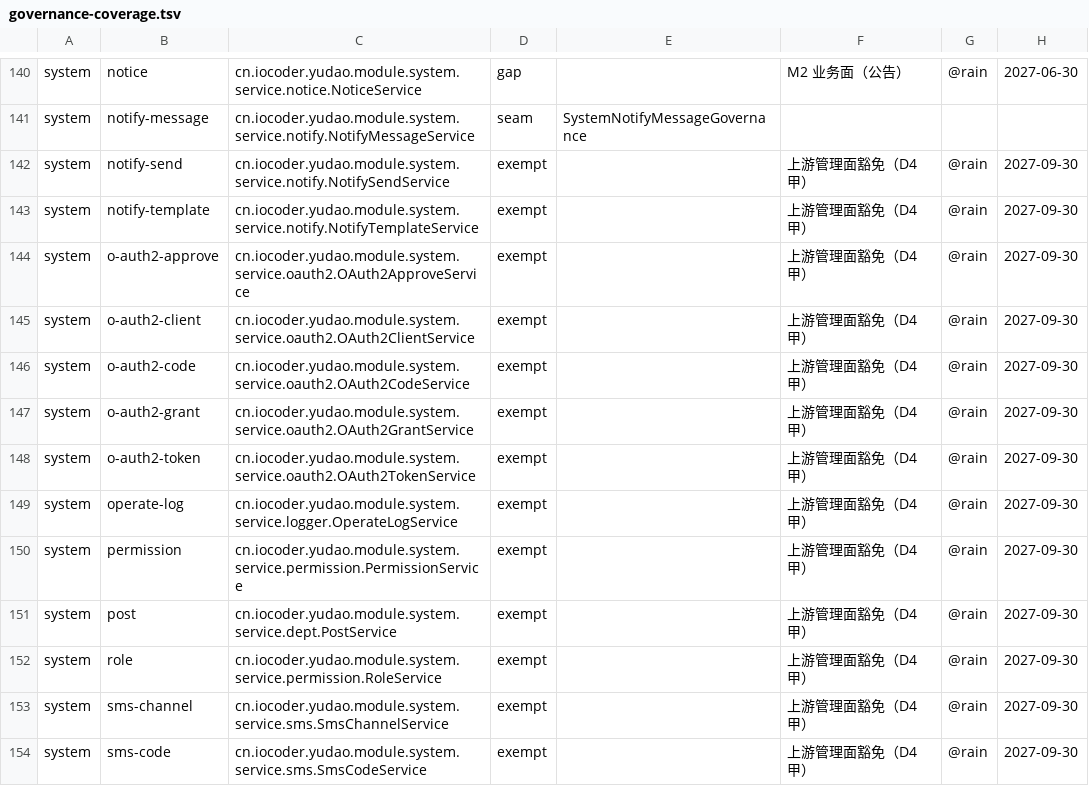
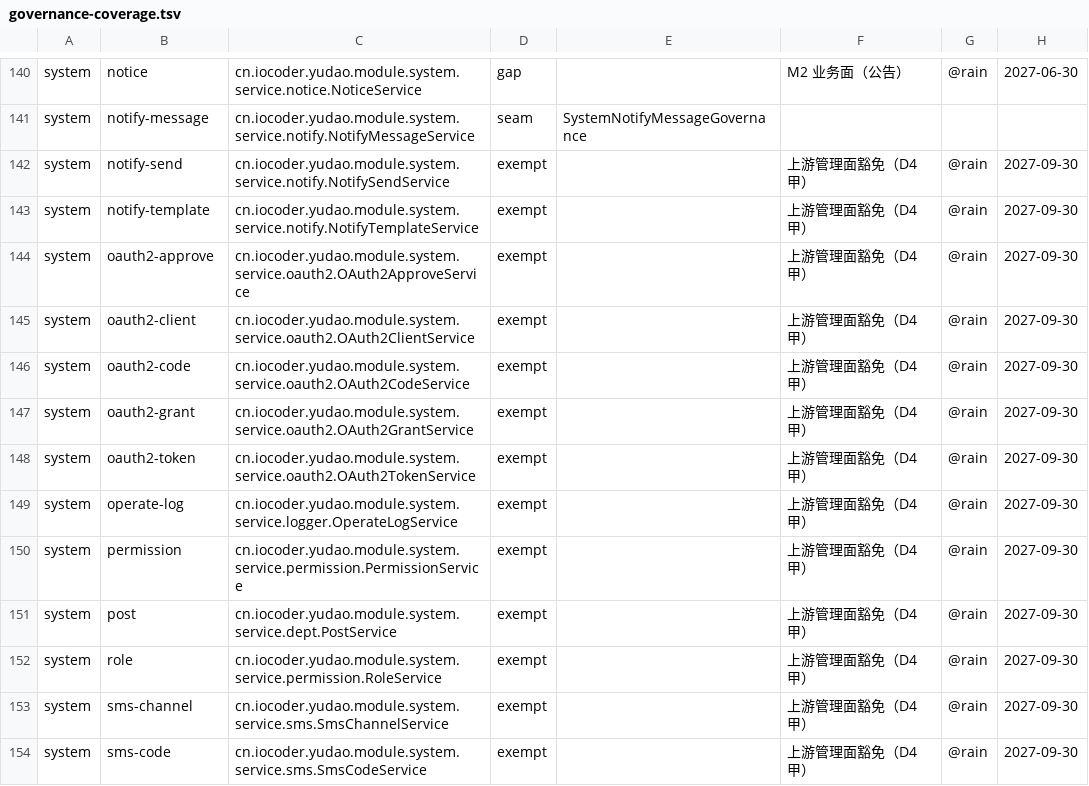
Before and after one commit to rain6fish/KeelBase-Vue-Pro, a TSV file: conformance/governance-coverage.tsv, drawn as a sheet; only a part is shown, gaps mark what is left out.

Commit message:
fix(governance): 账本对象名统一 oauth2-*，边界页读到的不再是 o-auth2-* — ledger object names read oauth2-*, not o-auth2-*
账本里五个 OAuth2 对象的折名被驼峰规则切成了 `o-auth2-approve` 之类（`OAuth2Approve` → `O|Auth2|Approve`）。真栈上打开
治理边界页才看得到 —— 那是**读者会读到的对象名**。改为 `oauth2-approve` / `oauth2-client` / `oauth2-code` /
`oauth2-grant` / `oauth2-token`；其余对象名不变。

`node scripts/check-governance-coverage.mjs` 仍绿（改名只动 `object` 列，行数与姿态不变）。真栈复核：边界页
第二张表 **137 行**、四态计数 `98 / 32 / 6 / 1`、小计行「137 个 service：6 个接缝受治理、1 个只有工具面、32 个已排期、
98 个明确不接」，截图 `D:/Rain6fish/.scratch/m0-coverage-1030/boundary-page.png`。

Five OAuth2 objects were split by the camel-case rule into names like `o-auth2-approve` (`OAuth2Approve` →
`O|Auth2|Approve`). Only the running boundary page showed it — and that is the object name a reader sees. They now
read `oauth2-approve` / `oauth2-client` / `oauth2-code` / `oauth2-grant` / `oauth2-token`; no other object name
moved.

`node scripts/check-governance-coverage.mjs` stays green (the rename touches the `object` column only; row count and
postures are unchanged). Re-checked on the isolated stack: the boundary page's second table renders **137 rows** with
posture counts `98 / 32 / 6 / 1` and the totals line in Chinese; screenshot at
`D:/Rain6fish/.scratch/m0-coverage-1030/boundary-page.png`.

```diff
--- a/conformance/governance-coverage.tsv
+++ b/conformance/governance-coverage.tsv
@@ -143,7 +143,7 @@ system	notify-send	cn.iocoder.yudao.module.system.service.notify.NotifySendServi
 system	notify-template	cn.iocoder.yudao.module.system.service.notify.NotifyTemplateService	exempt		上游管理面豁免（D4 甲）	@rain	2027-09-30
-system	o-auth2-approve	cn.iocoder.yudao.module.system.service.oauth2.OAuth2ApproveService	exempt		上游管理面豁免（D4 甲）	@rain	2027-09-30
-system	o-auth2-client	cn.iocoder.yudao.module.system.service.oauth2.OAuth2ClientService	exempt		上游管理面豁免（D4 甲）	@rain	2027-09-30
-system	o-auth2-code	cn.iocoder.yudao.module.system.service.oauth2.OAuth2CodeService	exempt		上游管理面豁免（D4 甲）	@rain	2027-09-30
-system	o-auth2-grant	cn.iocoder.yudao.module.system.service.oauth2.OAuth2GrantService	exempt		上游管理面豁免（D4 甲）	@rain	2027-09-30
-system	o-auth2-token	cn.iocoder.yudao.module.system.service.oauth2.OAuth2TokenService	exempt		上游管理面豁免（D4 甲）	@rain	2027-09-30
+system	oauth2-approve	cn.iocoder.yudao.module.system.service.oauth2.OAuth2ApproveService	exempt		上游管理面豁免（D4 甲）	@rain	2027-09-30
+system	oauth2-client	cn.iocoder.yudao.module.system.service.oauth2.OAuth2ClientService	exempt		上游管理面豁免（D4 甲）	@rain	2027-09-30
+system	oauth2-code	cn.iocoder.yudao.module.system.service.oauth2.OAuth2CodeService	exempt		上游管理面豁免（D4 甲）	@rain	2027-09-30
+system	oauth2-grant	cn.iocoder.yudao.module.system.service.oauth2.OAuth2GrantService	exempt		上游管理面豁免（D4 甲）	@rain	2027-09-30
+system	oauth2-token	cn.iocoder.yudao.module.system.service.oauth2.OAuth2TokenService	exempt		上游管理面豁免（D4 甲）	@rain	2027-09-30
 system	operate-log	cn.iocoder.yudao.module.system.service.logger.OperateLogService	exempt		上游管理面豁免（D4 甲）	@rain	2027-09-30
```
